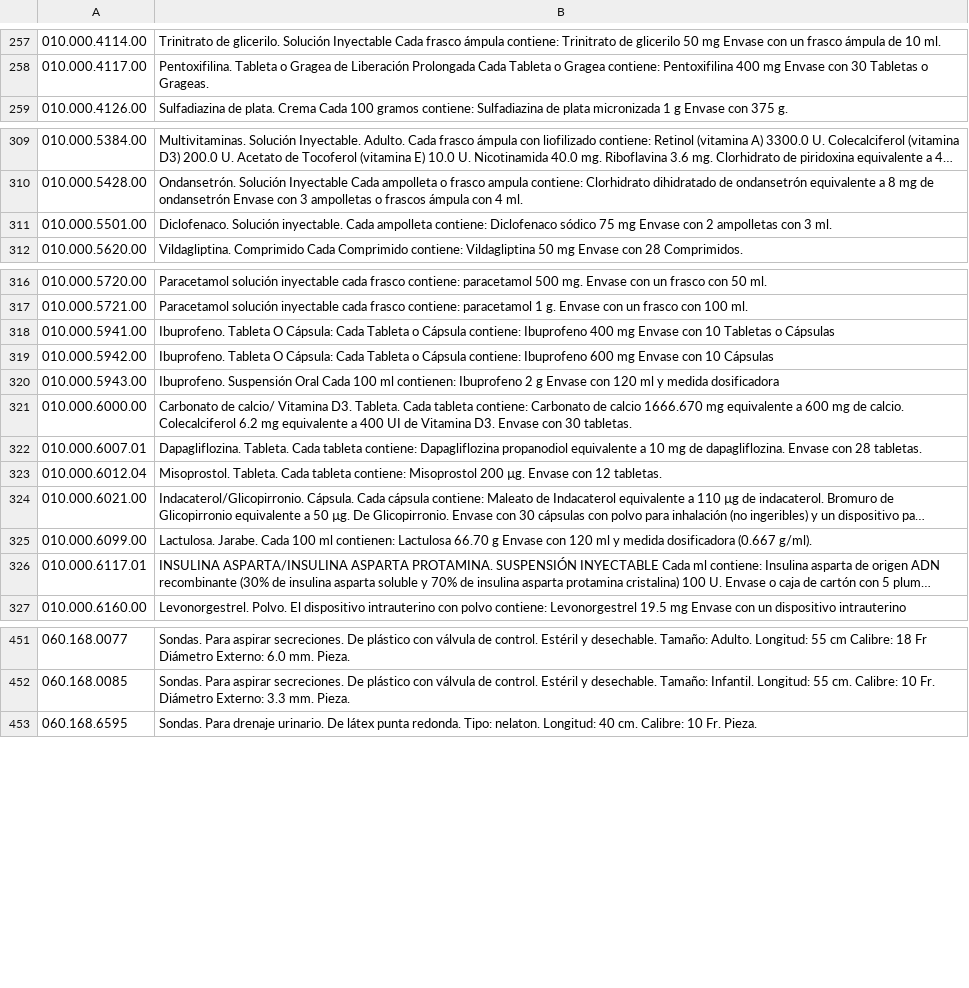
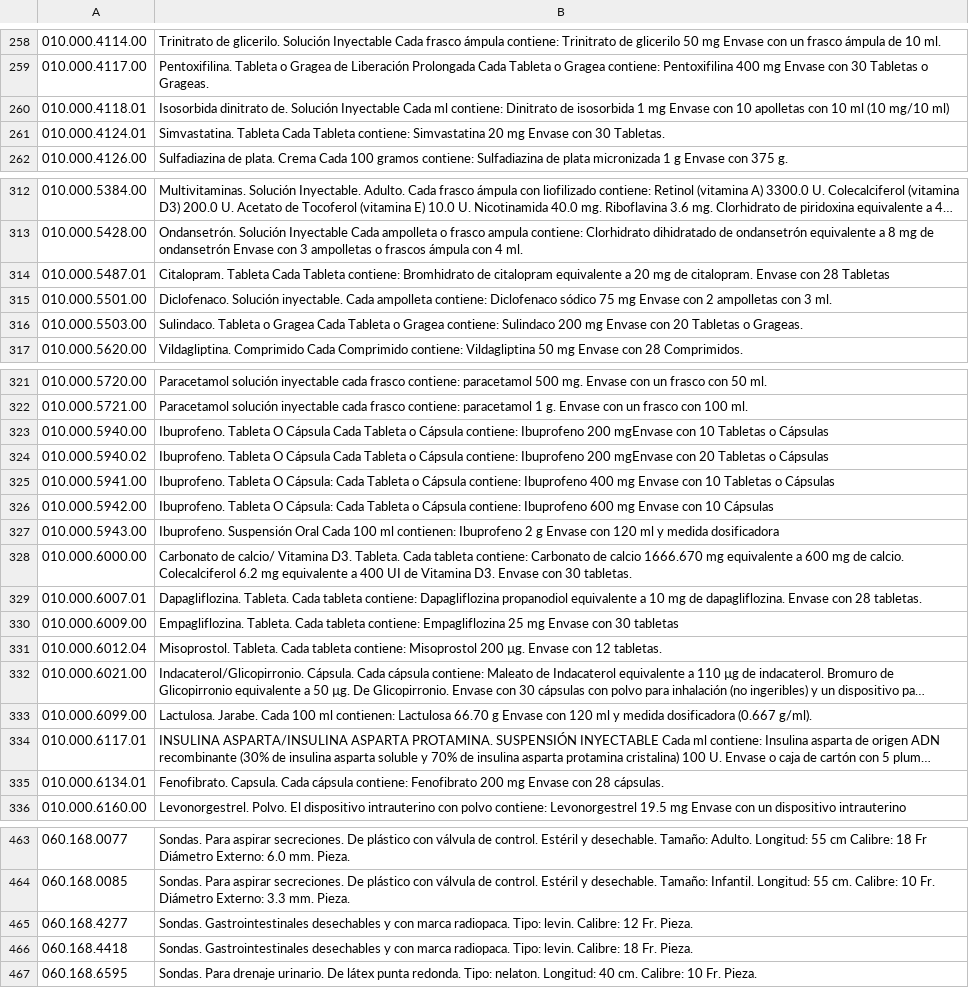
Before and after one commit to BelisarioMotozintla/BelisarioDominguez, a CSV file: app/at/claves.csv, drawn as a sheet; only a part is shown, gaps mark what is left out; long unchanged cells end in …; the diff covers the shown part only; the diff names each change by its address in the sheet, - before the commit and + after, or states it on an @@ line.

Commit message:
claves

```diff
--- a/app/at/claves.csv
+++ b/app/at/claves.csv
+row 260: 010.000.4118.01 | Isosorbida dinitrato de. Solución Inyectable Cada ml contiene: Dinitrato de isosorbida 1 mg Envase con 10 apolletas con 10 ml (10 mg/10 ml)
+row 261: 010.000.4124.01 | Simvastatina. Tableta Cada Tableta contiene: Simvastatina 20 mg Envase con 30 Tabletas.
+row 314: 010.000.5487.01 | Citalopram. Tableta Cada Tableta contiene: Bromhidrato de citalopram equivalente a 20 mg de citalopram. Envase con 28 Tabletas
+row 316: 010.000.5503.00 | Sulindaco. Tableta o Gragea Cada Tableta o Gragea contiene: Sulindaco 200 mg Envase con 20 Tabletas o Grageas.
+row 323: 010.000.5940.00 | Ibuprofeno. Tableta O Cápsula Cada Tableta o Cápsula contiene: Ibuprofeno 200 mgEnvase con 10 Tabletas o Cápsulas
+row 324: 010.000.5940.02 | Ibuprofeno. Tableta O Cápsula Cada Tableta o Cápsula contiene: Ibuprofeno 200 mgEnvase con 20 Tabletas o Cápsulas
+row 330: 010.000.6009.00 | Empagliflozina. Tableta. Cada tableta contiene: Empagliflozina 25 mg Envase con 30 tabletas
+row 335: 010.000.6134.01 | Fenofibrato. Capsula. Cada cápsula contiene: Fenofibrato 200 mg Envase con 28 cápsulas.
+row 465: 060.168.4277 | Sondas. Gastrointestinales desechables y con marca radiopaca. Tipo: levin. Calibre: 12 Fr. Pieza.
+row 466: 060.168.4418 | Sondas. Gastrointestinales desechables y con marca radiopaca. Tipo: levin. Calibre: 18 Fr. Pieza.
```
Also changed, not shown: 6 added rows elsewhere in this file.
